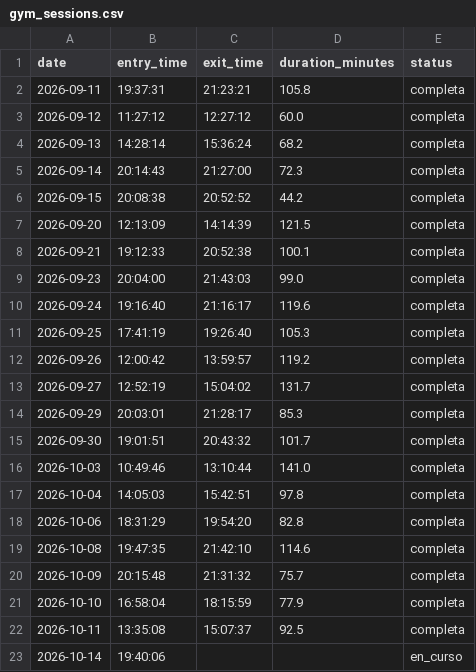
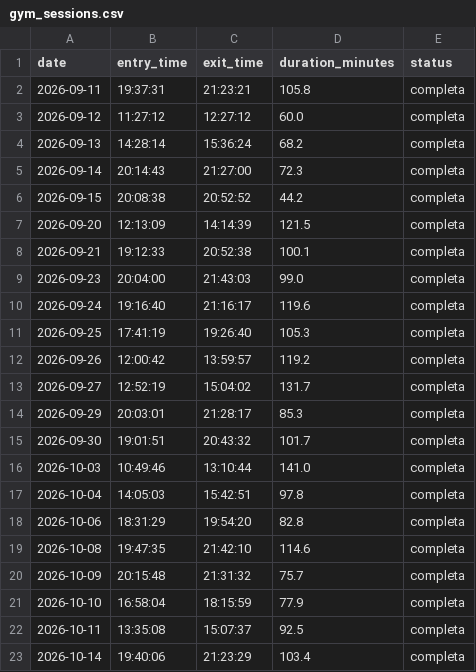
Before and after one commit to franciscolodi/GYM, a CSV file: data/gym_sessions.csv, drawn as a sheet.

Commit message:
chore: actualizar gym_sessions.csv [skip ci]

```diff
--- a/data/gym_sessions.csv
+++ b/data/gym_sessions.csv
@@ -22,2 +22,2 @@ date,entry_time,exit_time,duration_minutes,status
 2026-10-11,13:35:08,15:07:37,92.5,completa
-2026-10-14,19:40:06,,,en_curso
+2026-10-14,19:40:06,21:23:29,103.4,completa
```
